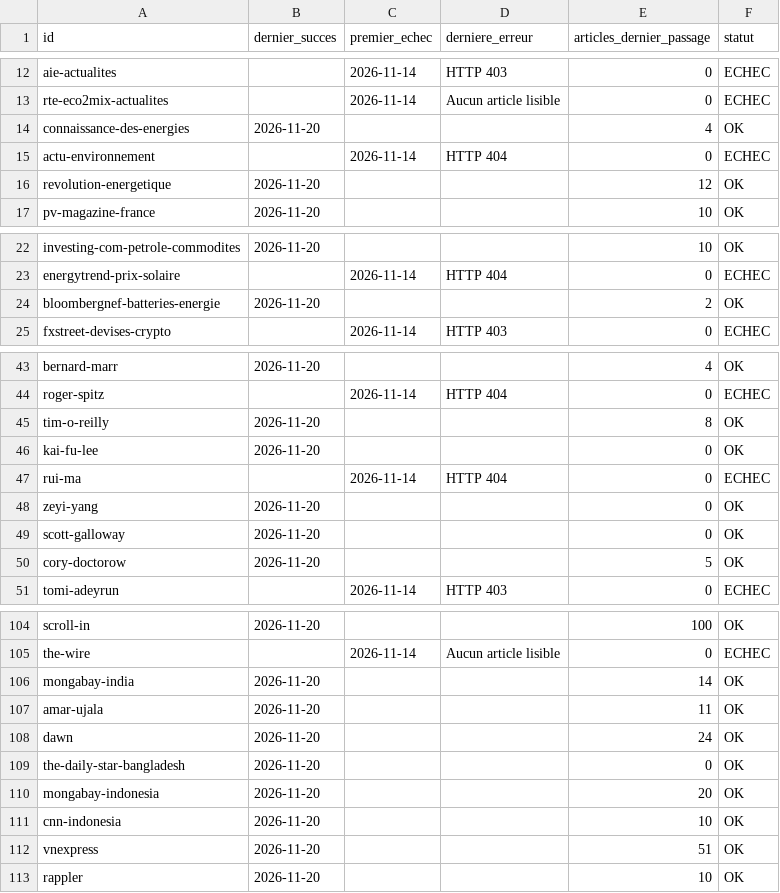
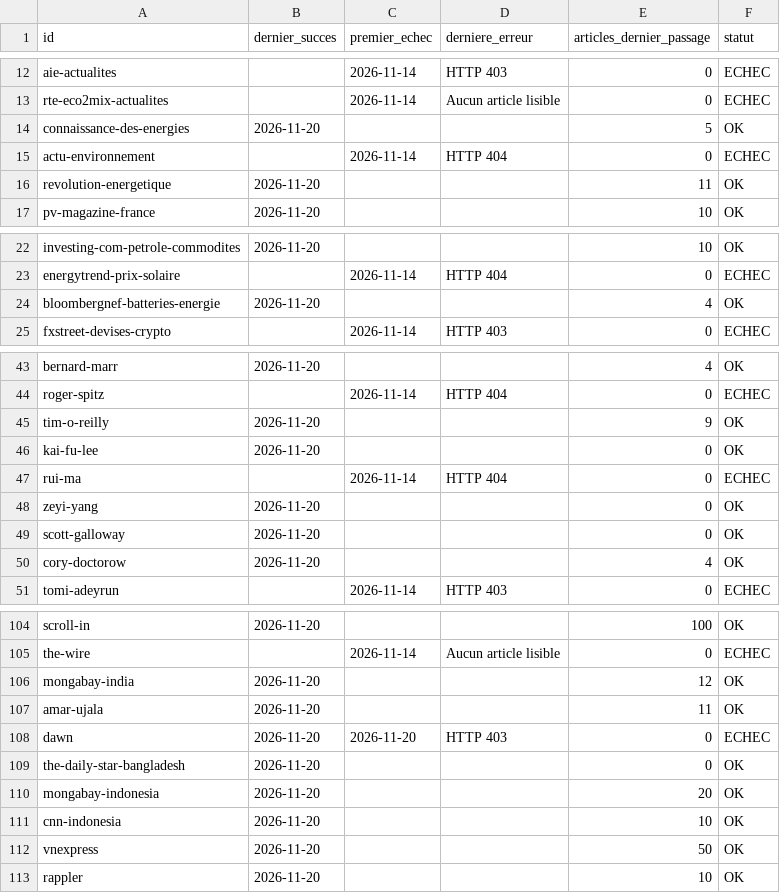
Before and after one commit to GabrielPlassat/tableaubord_innov, a CSV file: journal/collecte_sources.csv, drawn as a sheet; only a part is shown, gaps mark what is left out; the diff covers the shown part only.

```diff
--- a/journal/collecte_sources.csv
+++ b/journal/collecte_sources.csv
@@ -13,5 +13,5 @@ aie-actualites,,2026-11-14,HTTP 403,0,ECHEC
 rte-eco2mix-actualites,,2026-11-14,Aucun article lisible,0,ECHEC
-connaissance-des-energies,2026-11-20,,,4,OK
+connaissance-des-energies,2026-11-20,,,5,OK
 actu-environnement,,2026-11-14,HTTP 404,0,ECHEC
-revolution-energetique,2026-11-20,,,12,OK
+revolution-energetique,2026-11-20,,,11,OK
 pv-magazine-france,2026-11-20,,,10,OK
@@ -23,3 +23,3 @@ investing-com-petrole-commodites,2026-11-20,,,10,OK
 energytrend-prix-solaire,,2026-11-14,HTTP 404,0,ECHEC
-bloombergnef-batteries-energie,2026-11-20,,,2,OK
+bloombergnef-batteries-energie,2026-11-20,,,4,OK
 fxstreet-devises-crypto,,2026-11-14,HTTP 403,0,ECHEC
@@ -44,3 +44,3 @@ bernard-marr,2026-11-20,,,4,OK
 roger-spitz,,2026-11-14,HTTP 404,0,ECHEC
-tim-o-reilly,2026-11-20,,,8,OK
+tim-o-reilly,2026-11-20,,,9,OK
 kai-fu-lee,2026-11-20,,,0,OK
@@ -49,3 +49,3 @@ zeyi-yang,2026-11-20,,,0,OK
 scott-galloway,2026-11-20,,,0,OK
-cory-doctorow,2026-11-20,,,5,OK
+cory-doctorow,2026-11-20,,,4,OK
 tomi-adeyrun,,2026-11-14,HTTP 403,0,ECHEC
@@ -105,5 +105,5 @@ scroll-in,2026-11-20,,,100,OK
 the-wire,,2026-11-14,Aucun article lisible,0,ECHEC
-mongabay-india,2026-11-20,,,14,OK
+mongabay-india,2026-11-20,,,12,OK
 amar-ujala,2026-11-20,,,11,OK
-dawn,2026-11-20,,,24,OK
+dawn,2026-11-20,2026-11-20,HTTP 403,0,ECHEC
 the-daily-star-bangladesh,2026-11-20,,,0,OK
@@ -111,3 +111,3 @@ mongabay-indonesia,2026-11-20,,,20,OK
 cnn-indonesia,2026-11-20,,,10,OK
-vnexpress,2026-11-20,,,51,OK
+vnexpress,2026-11-20,,,50,OK
 rappler,2026-11-20,,,10,OK
```
Also changed, not shown: 4 edited cells elsewhere in this file, journal/executions.csv, journal/stock_du_mois.csv, 1 other file.
